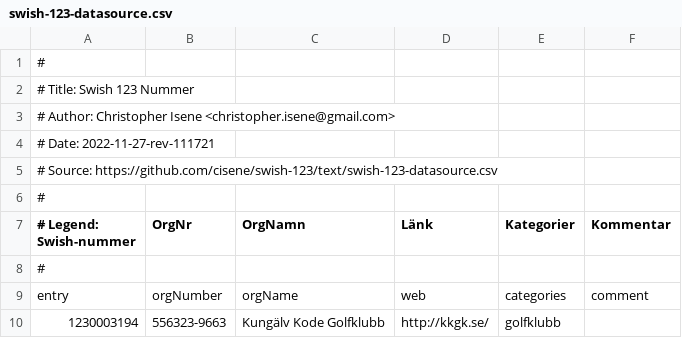
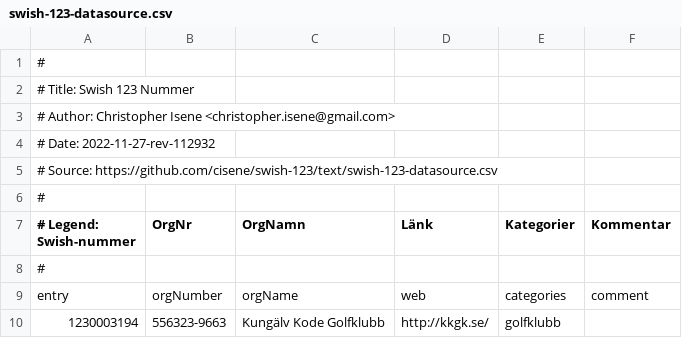
Before and after one commit to cisene/swish-123, a CSV file: text/swish-123-datasource.csv, drawn as a sheet; only a part is shown.

```diff
--- a/text/swish-123-datasource.csv
+++ b/text/swish-123-datasource.csv
@@ -3,3 +3,3 @@
 # Author: Christopher Isene <christopher.isene@gmail.com>
-# Date: 2022-11-27-rev-111721
+# Date: 2022-11-27-rev-112932
 # Source: https://github.com/cisene/swish-123/text/swish-123-datasource.csv
```
Also changed, not shown: text/swish-123-datasource.tsv, 2 other files.
